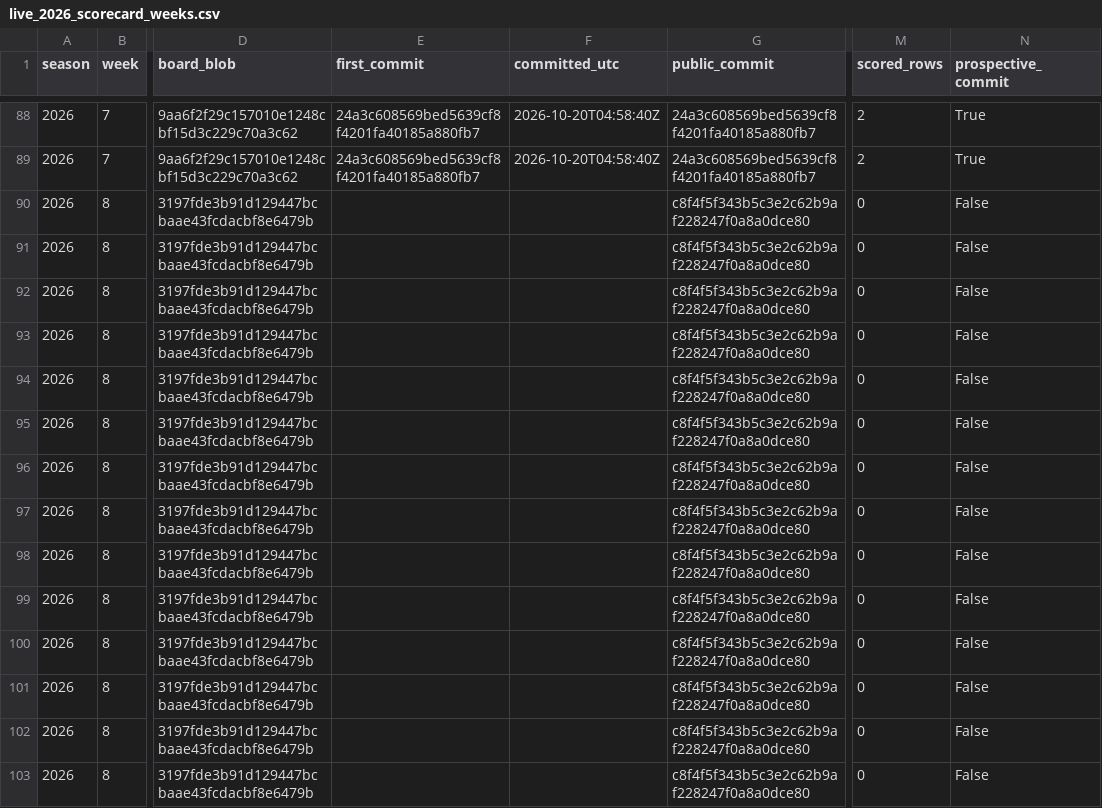
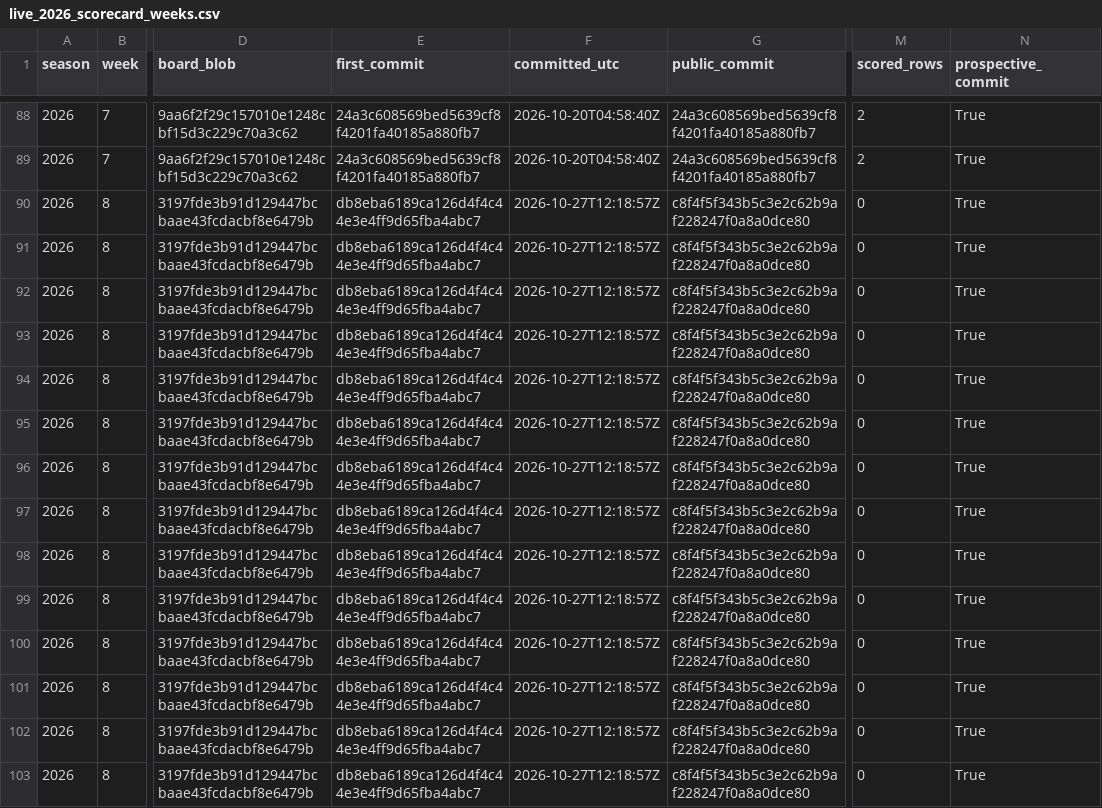
Before and after one commit to tdub29/Kicker-Analysis, a CSV file: reports/live_2026_scorecard_weeks.csv, drawn as a sheet; only a part is shown, gaps mark what is left out; the diff names each change by its address in the sheet, - before the commit and + after, or states it on an @@ line.

Commit message:
reports: record week 8 board provenance in the live scorecard

```diff
--- a/reports/live_2026_scorecard_weeks.csv
+++ b/reports/live_2026_scorecard_weeks.csv
-E90:E103 (first_commit): (empty)
+E90:E103 (first_commit): db8eba6189ca126d4f4c44e3e4ff9d65fba4abc7
-F90:F103 (committed_utc): (empty)
+F90:F103 (committed_utc): 2026-10-27T12:18:57Z
-N90:N103 (prospective_commit): False
+N90:N103 (prospective_commit): True
```
Also changed, not shown: reports/live_2026_scorecard.csv.
